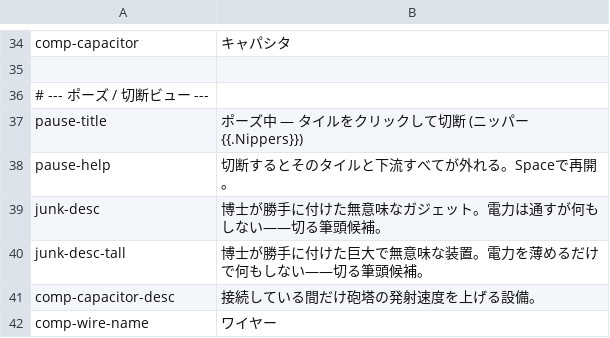
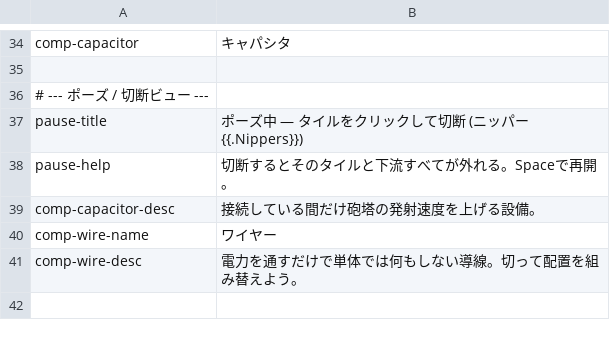
Before and after one commit to noppikinatta/ebitenginegamejam2026, a CSV file: lang/csv/japanese.csv, drawn as a sheet; only a part is shown, gaps mark what is left out; the shorter side is filled out with more unchanged rows.

```diff
--- a/lang/csv/japanese.csv
+++ b/lang/csv/japanese.csv
@@ -38,4 +38,2 @@ pause-title,ポーズ中 — タイルをクリックして切断  (ニッパー
 pause-help,切断するとそのタイルと下流すべてが外れる。Spaceで再開。
-junk-desc,博士が勝手に付けた無意味なガジェット。電力は通すが何もしない——切る筆頭候補。
-junk-desc-tall,博士が勝手に付けた巨大で無意味な装置。電力を薄めるだけで何もしない——切る筆頭候補。
 comp-capacitor-desc,接続している間だけ砲塔の発射速度を上げる設備。
```
Also changed, not shown: lang/csv/english.csv, 2 other files.
